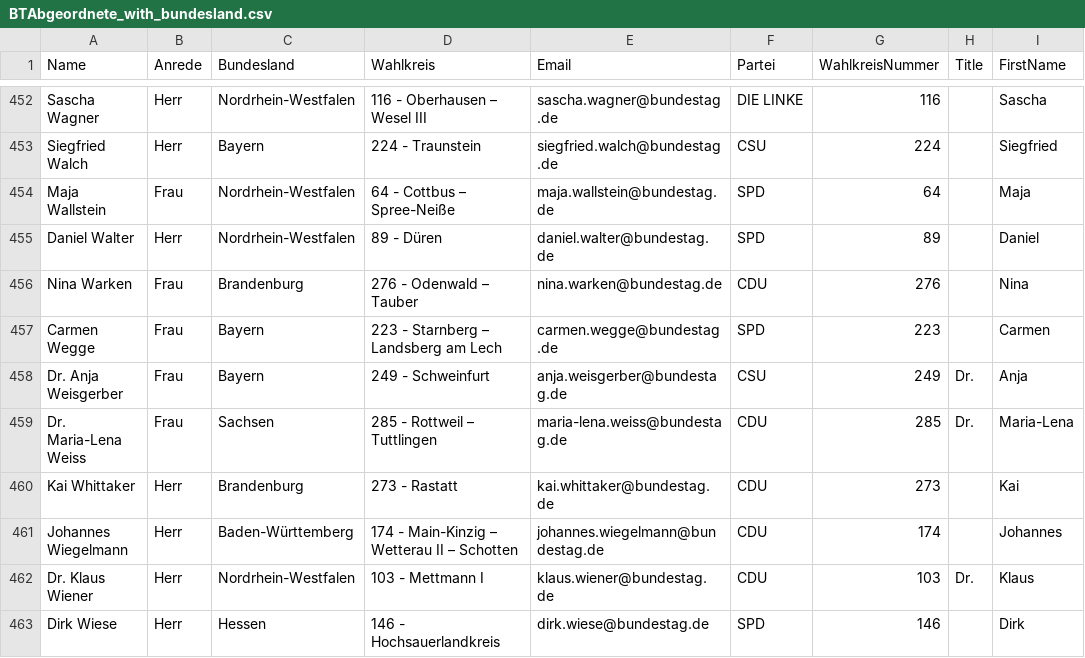
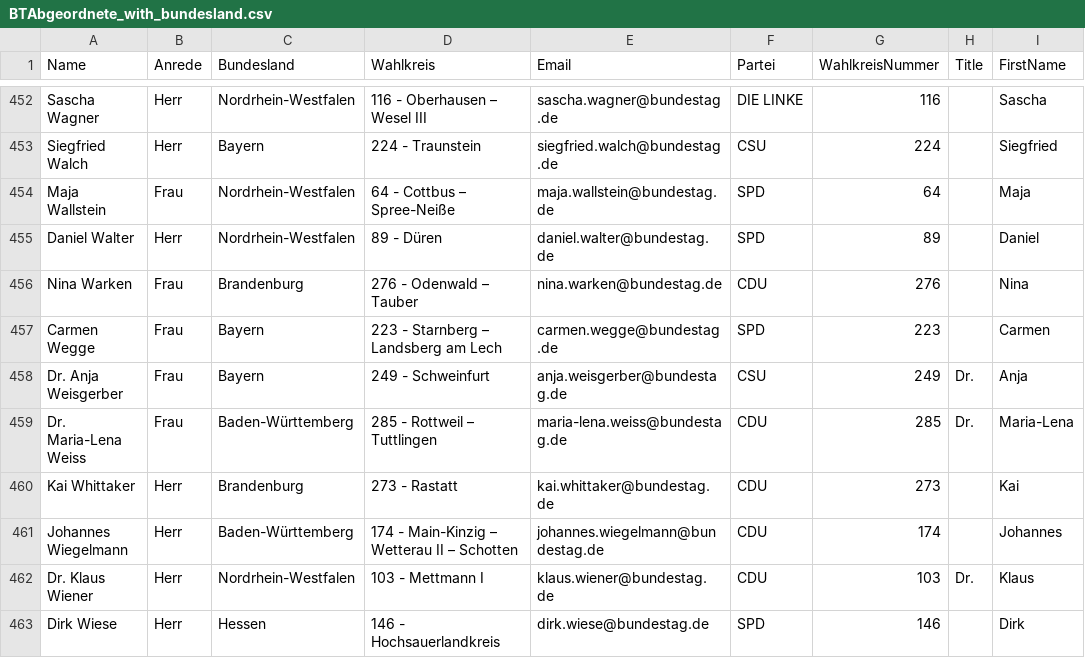
Before and after one commit to SimonSkade1/PauseAI-Germany-Website, a CSV file: public/BTAbgeordnete_with_bundesland.csv, drawn as a sheet; only a part is shown, gaps mark what is left out; the diff names each change by its address in the sheet, - before the commit and + after, or states it on an @@ line.

Commit message:
fix maria lena weiss BW

```diff
--- a/public/BTAbgeordnete_with_bundesland.csv
+++ b/public/BTAbgeordnete_with_bundesland.csv
-C459 (Bundesland): Sachsen
+C459 (Bundesland): Baden-Württemberg
```
